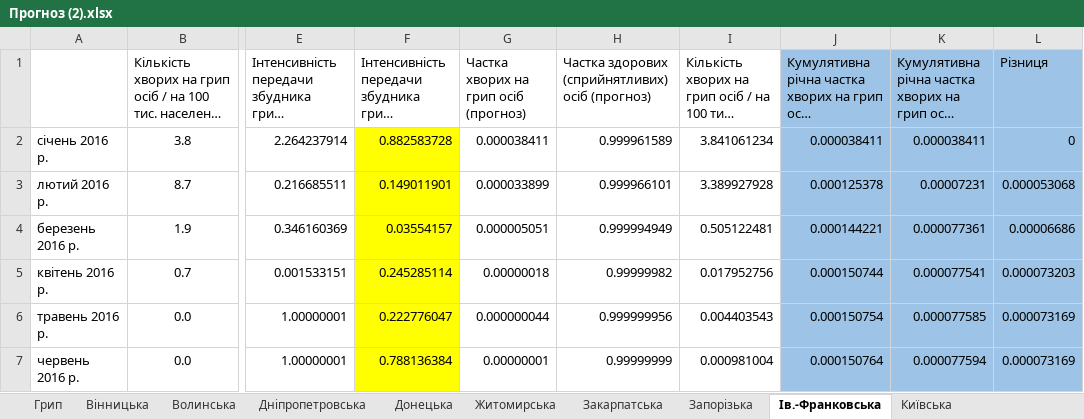
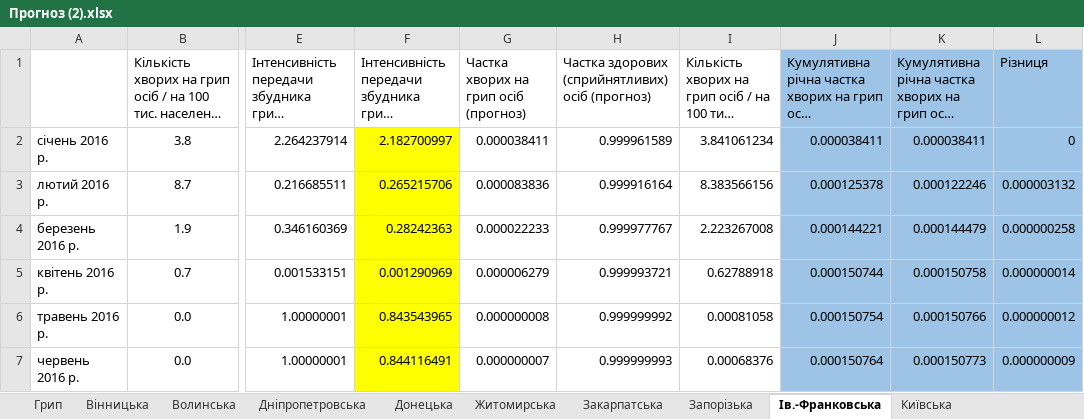
Before and after one commit to AlistratenkoNikita/diploma, an Excel workbook: Прогноз (2).xlsx, sheet Ів.-Франковська, drawn as a sheet; only a part is shown, gaps mark what is left out; long unchanged cells end in …; values as stored, in another font and other column widths than the file's, no borders; charts and pictures not drawn; the diff covers the shown part only; the diff names each change by its address in the sheet, - before the commit and + after, or states it on an @@ line.

```diff
--- a/Прогноз (2).xlsx (sheet Ів.-Франковська)
+++ b/Прогноз (2).xlsx (sheet Ів.-Франковська)
-F2: 0.882583728
+F2: 2.182700997
-F3: 0.149011901
+F3: 0.265215706
-G3: 0.000033899
+G3: 0.000083836
-H3: 0.999966101
+H3: 0.999916164
-I3: 3.389927928
+I3: 8.383566156
-K3: 0.00007231
+K3: 0.000122246
-L3 (Різниця): 0.000053068
+L3 (Різниця): 0.000003132
-F4: 0.03554157
+F4: 0.28242363
-G4: 0.000005051
+G4: 0.000022233
-H4: 0.999994949
+H4: 0.999977767
-I4: 0.505122481
+I4: 2.223267008
-K4: 0.000077361
+K4: 0.000144479
-L4 (Різниця): 0.00006686
+L4 (Різниця): 0.000000258
-F5: 0.245285114
+F5: 0.001290969
-G5: 0.00000018
+G5: 0.000006279
-H5: 0.99999982
+H5: 0.999993721
-I5: 0.017952756
+I5: 0.62788918
-K5: 0.000077541
+K5: 0.000150758
-L5 (Різниця): 0.000073203
+L5 (Різниця): 0.000000014
-F6: 0.222776047
+F6: 0.843543965
-G6: 0.000000044
+G6: 0.000000008
-H6: 0.999999956
+H6: 0.999999992
-I6: 0.004403543
+I6: 0.00081058
-K6: 0.000077585
+K6: 0.000150766
-L6 (Різниця): 0.000073169
+L6 (Різниця): 0.000000012
-F7: 0.788136384
+F7: 0.844116491
-G7: 0.00000001
+G7: 0.000000007
-H7: 0.99999999
+H7: 0.999999993
-I7: 0.000981004
+I7: 0.00068376
-K7: 0.000077594
+K7: 0.000150773
-L7 (Різниця): 0.000073169
+L7 (Різниця): 0.000000009
```
Also changed, not shown: 119 edited cells and cell formats elsewhere in this sheet, sheet м.Київ, sheet Сумська, sheet Харківська, sheet Черкаська, sheet Закарпатська, sheet Тернопільська, 19 more sheets, charts or pictures, 1 other file.
